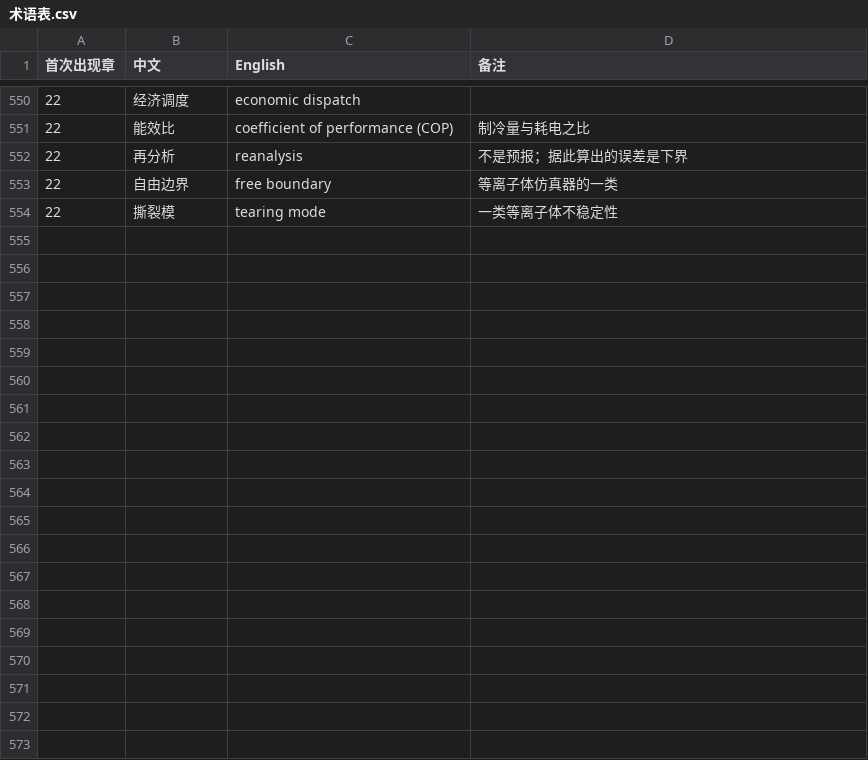
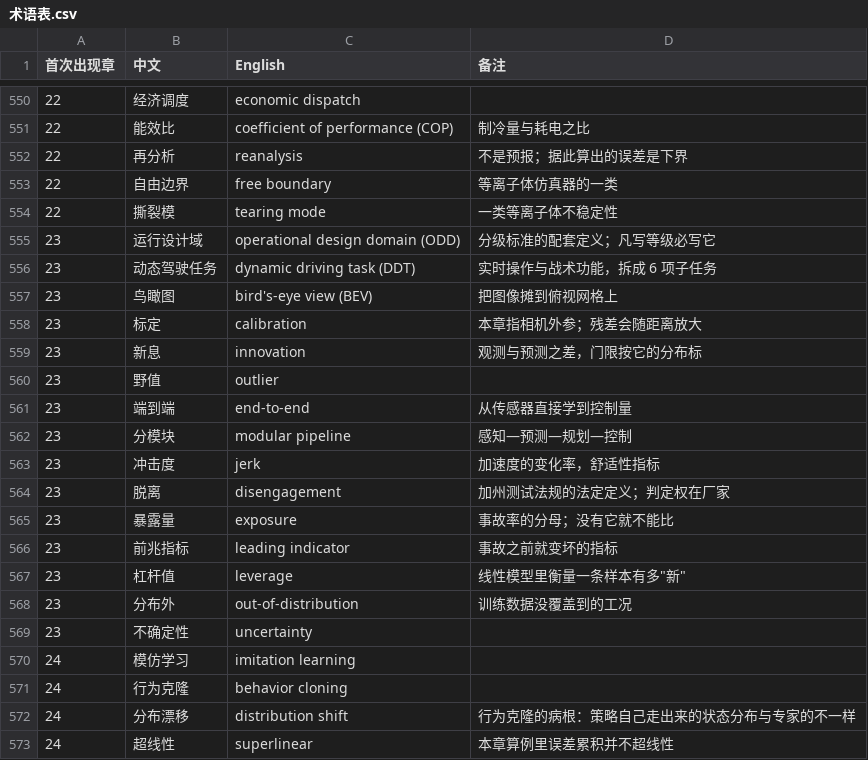
Before and after one commit to eddiezgq/WenQuest, a CSV file: textbook/ai/conventions/术语表.csv, drawn as a sheet; only a part is shown, gaps mark what is left out; the diff covers the shown part only; the diff names each change by its address in the sheet, - before the commit and + after, or states it on an @@ line.

```diff
--- a/textbook/ai/conventions/术语表.csv
+++ b/textbook/ai/conventions/术语表.csv
+row 555: 23 | 运行设计域 | operational design domain (ODD) | 分级标准的配套定义；凡写等级必写它
+row 556: 23 | 动态驾驶任务 | dynamic driving task (DDT) | 实时操作与战术功能，拆成 6 项子任务
+row 557: 23 | 鸟瞰图 | bird's-eye view (BEV) | 把图像摊到俯视网格上
+row 558: 23 | 标定 | calibration | 本章指相机外参；残差会随距离放大
+row 559: 23 | 新息 | innovation | 观测与预测之差，门限按它的分布标
+row 560: 23 | 野值 | outlier
+row 561: 23 | 端到端 | end-to-end | 从传感器直接学到控制量
+row 562: 23 | 分模块 | modular pipeline | 感知—预测—规划—控制
+row 563: 23 | 冲击度 | jerk | 加速度的变化率，舒适性指标
+row 564: 23 | 脱离 | disengagement | 加州测试法规的法定定义；判定权在厂家
+row 565: 23 | 暴露量 | exposure | 事故率的分母；没有它就不能比
+row 566: 23 | 前兆指标 | leading indicator | 事故之前就变坏的指标
+row 567: 23 | 杠杆值 | leverage | 线性模型里衡量一条样本有多"新"
+row 568: 23 | 分布外 | out-of-distribution | 训练数据没覆盖到的工况
+row 569: 23 | 不确定性 | uncertainty
+row 570: 24 | 模仿学习 | imitation learning
+row 571: 24 | 行为克隆 | behavior cloning
+row 572: 24 | 分布漂移 | distribution shift | 行为克隆的病根：策略自己走出来的状态分布与专家的不一样
+row 573: 24 | 超线性 | superlinear | 本章算例里误差累积并不超线性
```
Also changed, not shown: 33 added rows elsewhere in this file, 30 other files.
